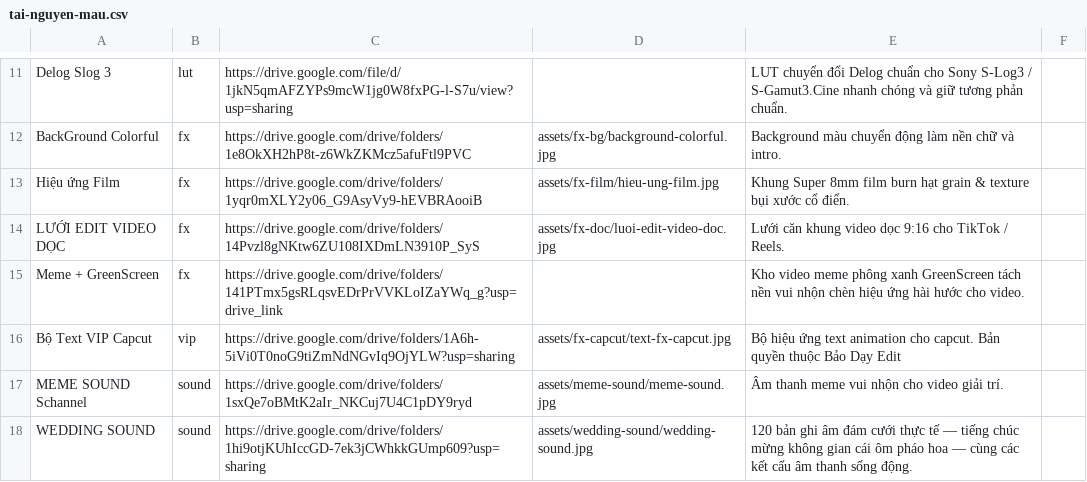
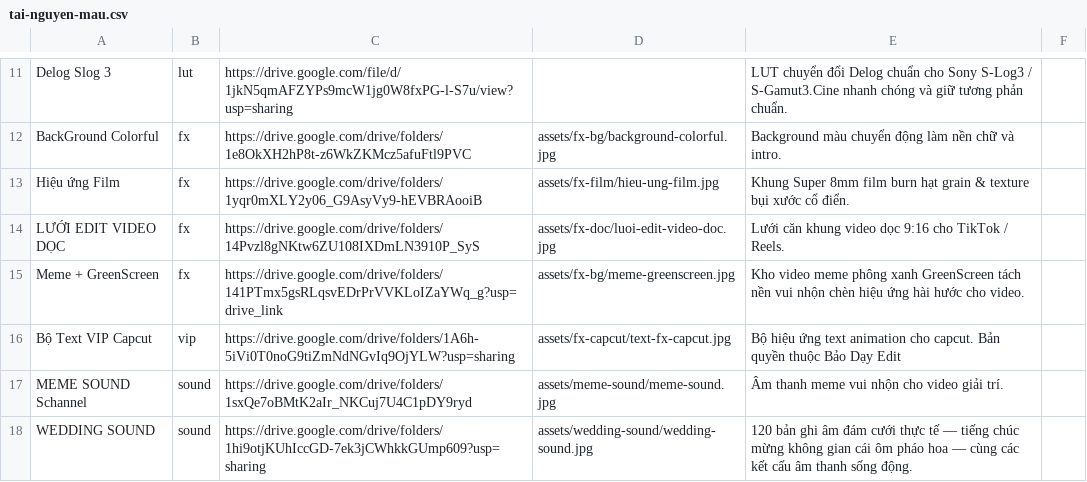
Before and after one commit to Nhamxuangiap/XuanGiapMedia, a CSV file: tai-nguyen-mau.csv, drawn as a sheet; only a part is shown, gaps mark what is left out.

Commit message:
feat: add thumbnail for Meme + GreenScreen card

```diff
--- a/tai-nguyen-mau.csv
+++ b/tai-nguyen-mau.csv
@@ -14,3 +14,3 @@ Hiệu ứng Film,fx,https://drive.google.com/drive/folders/1yqr0mXLY2y06_G9AsyV
 LƯỚI EDIT VIDEO DỌC,fx,https://drive.google.com/drive/folders/14Pvzl8gNKtw6ZU108IXDmLN3910P_SyS,assets/fx-doc/luoi-edit-video-doc.jpg,Lưới căn khung video dọc 9:16 cho TikTok / Reels.
-Meme + GreenScreen,fx,https://drive.google.com/drive/folders/141PTmx5gsRLqsvEDrPrVVKLoIZaYWq_g?usp=drive_link,,Kho video meme phông xanh GreenScreen tách nền vui nhộn chèn hiệu ứng hài hước cho video.
+Meme + GreenScreen,fx,https://drive.google.com/drive/folders/141PTmx5gsRLqsvEDrPrVVKLoIZaYWq_g?usp=drive_link,assets/fx-bg/meme-greenscreen.jpg,Kho video meme phông xanh GreenScreen tách nền vui nhộn chèn hiệu ứng hài hước cho video.
 Bộ Text VIP Capcut,vip,https://drive.google.com/drive/folders/1A6h-5iVi0T0noG9tiZmNdNGvIq9OjYLW?usp=sharing,assets/fx-capcut/text-fx-capcut.jpg,Bộ hiệu ứng text animation cho capcut. Bản quyền thuộc Bảo Dạy Edit
```
Also changed, not shown: 2 other files.
